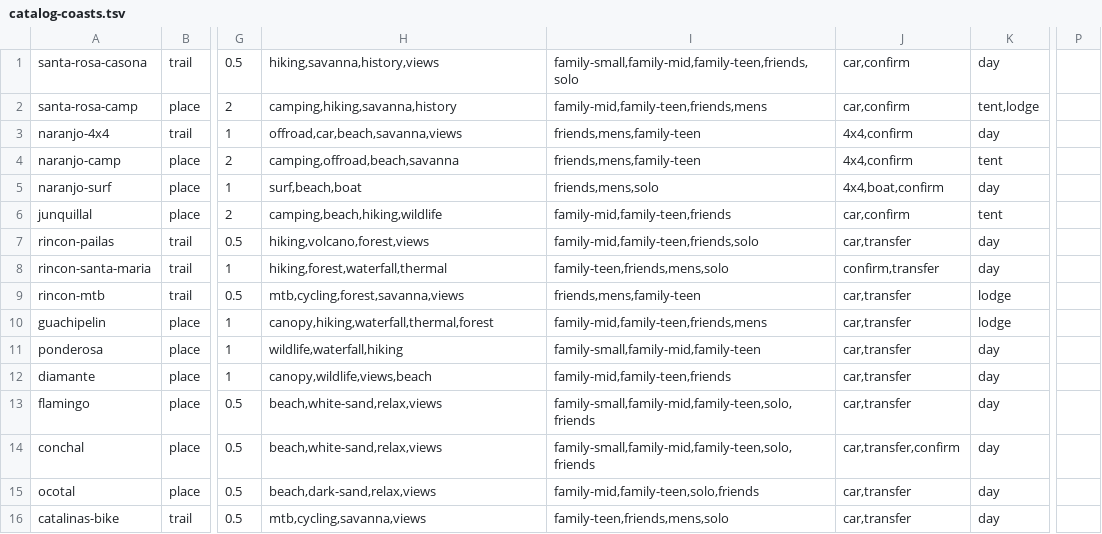
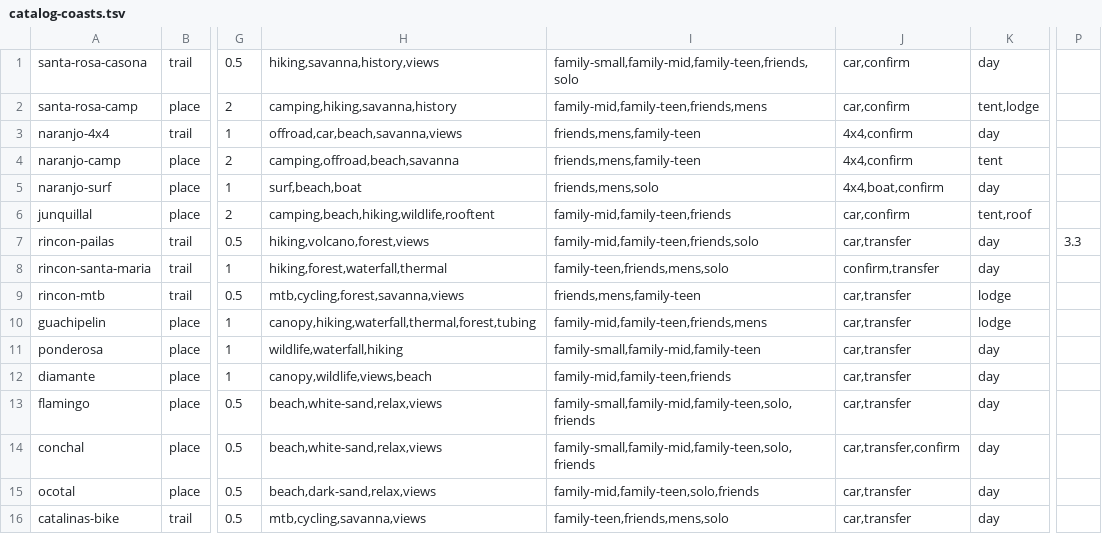
Before and after one commit to Paldd/costa-rica-travel-atlas, a TSV file: data/catalog-coasts.tsv, drawn as a sheet; only a part is shown, gaps mark what is left out; the diff names each change by its address in the sheet, - before the commit and + after, or states it on an @@ line.

```diff
--- a/data/catalog-coasts.tsv
+++ b/data/catalog-coasts.tsv
-H6: camping,beach,hiking,wildlife
+H6: camping,beach,hiking,wildlife,rooftent
-K6: tent
+K6: tent,roof
-P7: (empty)
+P7: 3.3
-H10: canopy,hiking,waterfall,thermal,forest
+H10: canopy,hiking,waterfall,thermal,forest,tubing
```
Also changed, not shown: data/catalog.tsv, data/map-points.tsv, 5 other files.
